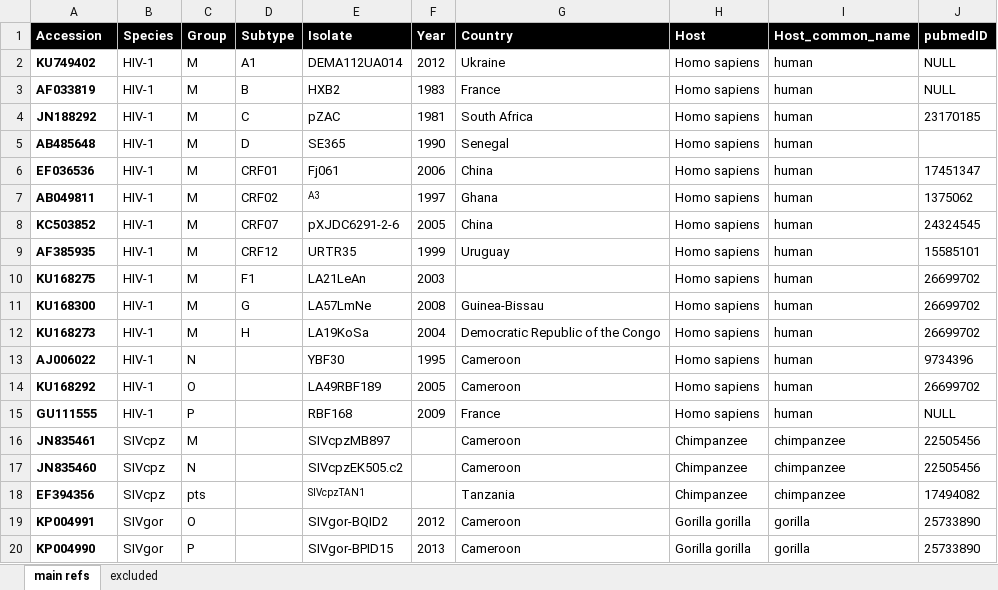
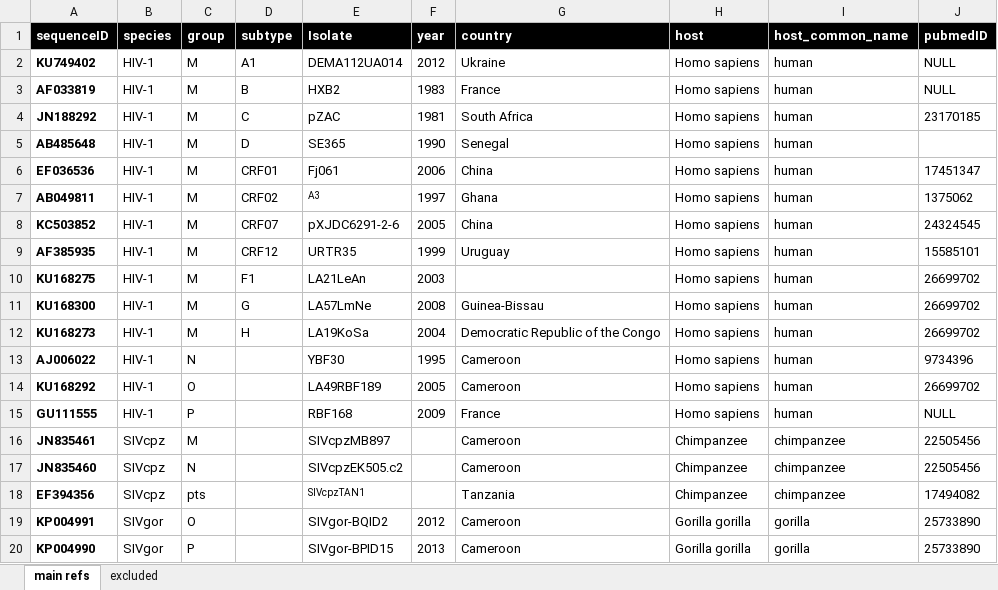
Before and after one commit to giffordlabcvr/Lentivirus-GLUE, an Excel workbook: tabular/extension/primate/hiv-reference-data.xlsx, sheet main refs, drawn as a sheet; values as stored, in another font and other column widths than the file's, no borders; the diff names each change by its address in the sheet, - before the commit and + after, or states it on an @@ line.

Commit message:
Refactor - complete primate lentivirus extension

```diff
--- a/tabular/extension/primate/hiv-reference-data.xlsx (sheet main refs)
+++ b/tabular/extension/primate/hiv-reference-data.xlsx (sheet main refs)
-A1: Accession
+A1: sequenceID
-B1: Species
+B1: species
-C1: Group
+C1: group
-D1: Subtype
+D1: subtype
-F1: Year
+F1: year
-G1: Country
+G1: country
-H1: Host
+H1: host
-I1: Host_common_name
+I1: host_common_name
```
Also changed, not shown: tabular/extension/feline/feline-refseqs.xlsx, 20 other files.
